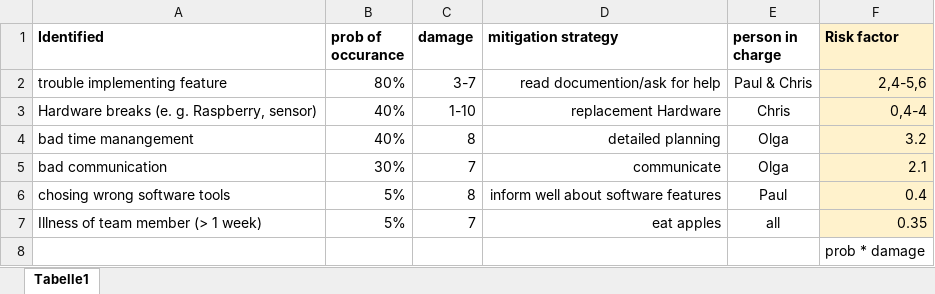
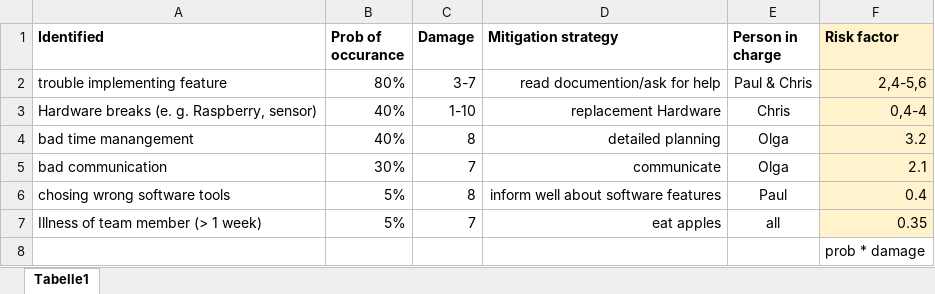
Before and after one commit to AkymenkoOlga/WaterMe, an Excel workbook: Risks.xlsx, sheet Tabelle1, drawn as a sheet; values as stored, in another font and other column widths than the file's, no borders; the diff names each change by its address in the sheet, - before the commit and + after, or states it on an @@ line.

Commit message:
Update Risk

```diff
--- a/Risks.xlsx (sheet Tabelle1)
+++ b/Risks.xlsx (sheet Tabelle1)
-B1: prob of occurance
+B1: Prob of occurance
-C1: damage
+C1: Damage
-D1: mitigation strategy
+D1: Mitigation strategy
-E1: person in charge
+E1: Person in charge
```
Also changed, not shown: 1 other file.
